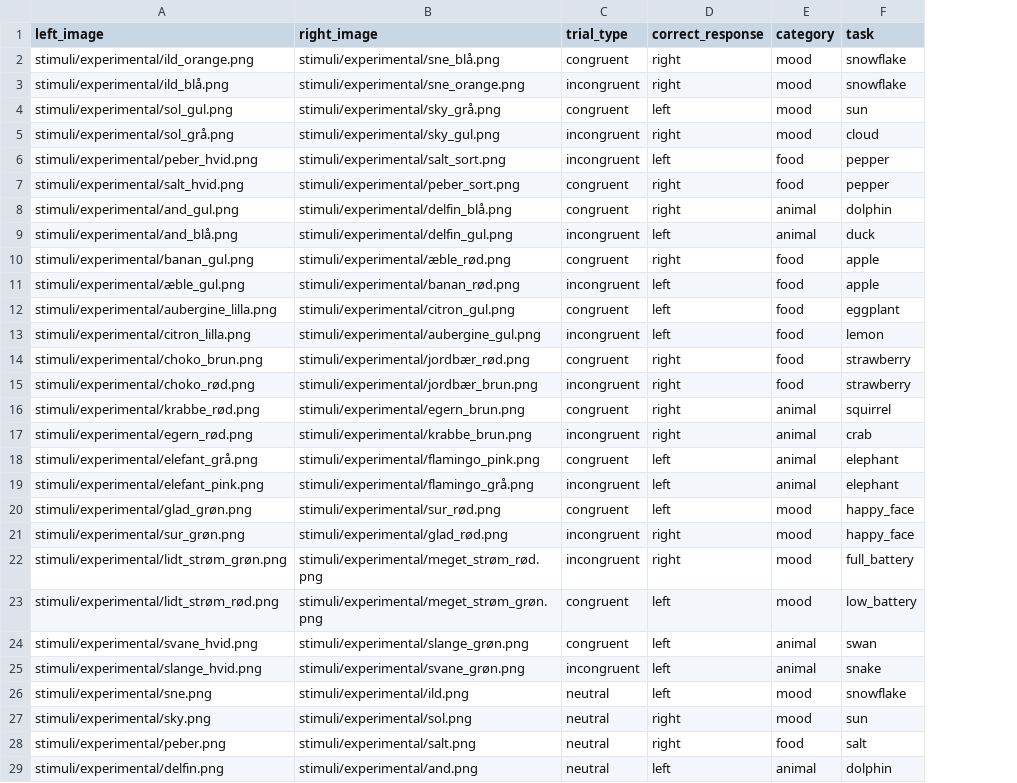
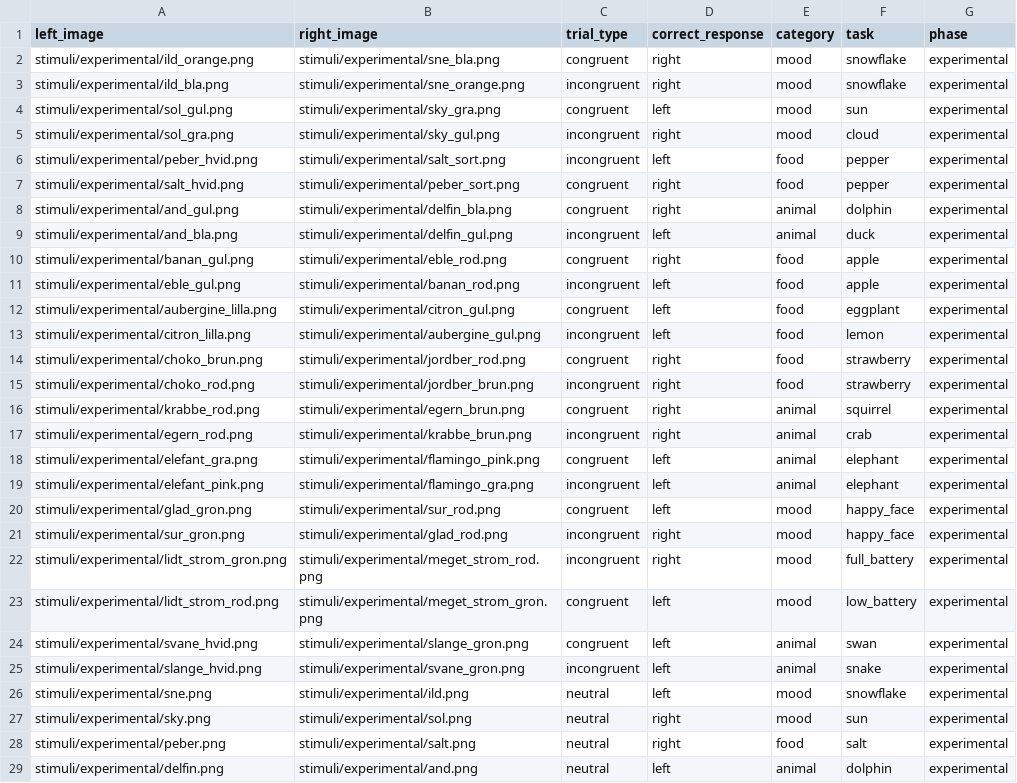
Before and after one commit to laurabpaulsen/EEG_and_mouse_tracking, a CSV file: trial_info/experimentaltrials.csv, drawn as a sheet; only a part is shown; the diff covers the shown part only; the diff names each change by its address in the sheet, - before the commit and + after, or states it on an @@ line.

Commit message:
rename stimuli to fix encoding problem using psychopy-runner

```diff
--- a/trial_info/experimentaltrials.csv
+++ b/trial_info/experimentaltrials.csv
+column G (phase), rows 2-29: all experimental
-B2 (right_image): stimuli/experimental/sne_blå.png
+B2 (right_image): stimuli/experimental/sne_bla.png
-A3 (left_image): stimuli/experimental/ild_blå.png
+A3 (left_image): stimuli/experimental/ild_bla.png
-B4 (right_image): stimuli/experimental/sky_grå.png
+B4 (right_image): stimuli/experimental/sky_gra.png
-A5 (left_image): stimuli/experimental/sol_grå.png
+A5 (left_image): stimuli/experimental/sol_gra.png
-B8 (right_image): stimuli/experimental/delfin_blå.png
+B8 (right_image): stimuli/experimental/delfin_bla.png
-A9 (left_image): stimuli/experimental/and_blå.png
+A9 (left_image): stimuli/experimental/and_bla.png
-B10 (right_image): stimuli/experimental/æble_rød.png
+B10 (right_image): stimuli/experimental/eble_rod.png
-A11 (left_image): stimuli/experimental/æble_gul.png
+A11 (left_image): stimuli/experimental/eble_gul.png
-B11 (right_image): stimuli/experimental/banan_rød.png
+B11 (right_image): stimuli/experimental/banan_rod.png
-B14 (right_image): stimuli/experimental/jordbær_rød.png
+B14 (right_image): stimuli/experimental/jordber_rod.png
-A15 (left_image): stimuli/experimental/choko_rød.png
+A15 (left_image): stimuli/experimental/choko_rod.png
-B15 (right_image): stimuli/experimental/jordbær_brun.png
+B15 (right_image): stimuli/experimental/jordber_brun.png
-A16 (left_image): stimuli/experimental/krabbe_rød.png
+A16 (left_image): stimuli/experimental/krabbe_rod.png
-A17 (left_image): stimuli/experimental/egern_rød.png
+A17 (left_image): stimuli/experimental/egern_rod.png
-A18 (left_image): stimuli/experimental/elefant_grå.png
+A18 (left_image): stimuli/experimental/elefant_gra.png
-B19 (right_image): stimuli/experimental/flamingo_grå.png
+B19 (right_image): stimuli/experimental/flamingo_gra.png
-A20 (left_image): stimuli/experimental/glad_grøn.png
+A20 (left_image): stimuli/experimental/glad_gron.png
-B20 (right_image): stimuli/experimental/sur_rød.png
+B20 (right_image): stimuli/experimental/sur_rod.png
-A21 (left_image): stimuli/experimental/sur_grøn.png
+A21 (left_image): stimuli/experimental/sur_gron.png
-B21 (right_image): stimuli/experimental/glad_rød.png
+B21 (right_image): stimuli/experimental/glad_rod.png
-A22 (left_image): stimuli/experimental/lidt_strøm_grøn.png
+A22 (left_image): stimuli/experimental/lidt_strom_gron.png
-B22 (right_image): stimuli/experimental/meget_strøm_rød.png
+B22 (right_image): stimuli/experimental/meget_strom_rod.png
-A23 (left_image): stimuli/experimental/lidt_strøm_rød.png
+A23 (left_image): stimuli/experimental/lidt_strom_rod.png
-B23 (right_image): stimuli/experimental/meget_strøm_grøn.png
+B23 (right_image): stimuli/experimental/meget_strom_gron.png
-B24 (right_image): stimuli/experimental/slange_grøn.png
+B24 (right_image): stimuli/experimental/slange_gron.png
-B25 (right_image): stimuli/experimental/svane_grøn.png
+B25 (right_image): stimuli/experimental/svane_gron.png
```
Also changed, not shown: 23 edited cells elsewhere in this file, trial_info/practisetrials.csv, 32 other files.
